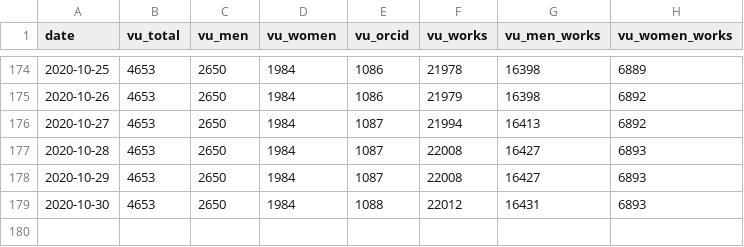
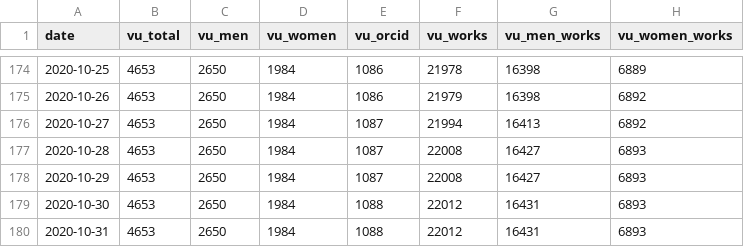
Before and after one commit to HeardLibrary/linked-data, a CSV file: publications/data/vandycite_item_data.csv, drawn as a sheet; only a part is shown, gaps mark what is left out.

Commit message:
Update vandycite_item_data.csv file via API

```diff
--- a/publications/data/vandycite_item_data.csv
+++ b/publications/data/vandycite_item_data.csv
@@ -179 +179,2 @@ date,vu_total,vu_men,vu_women,vu_orcid,vu_works,vu_men_works,vu_women_works
 2020-10-30,4653,2650,1984,1088,22012,16431,6893
+2020-10-31,4653,2650,1984,1088,22012,16431,6893
```
